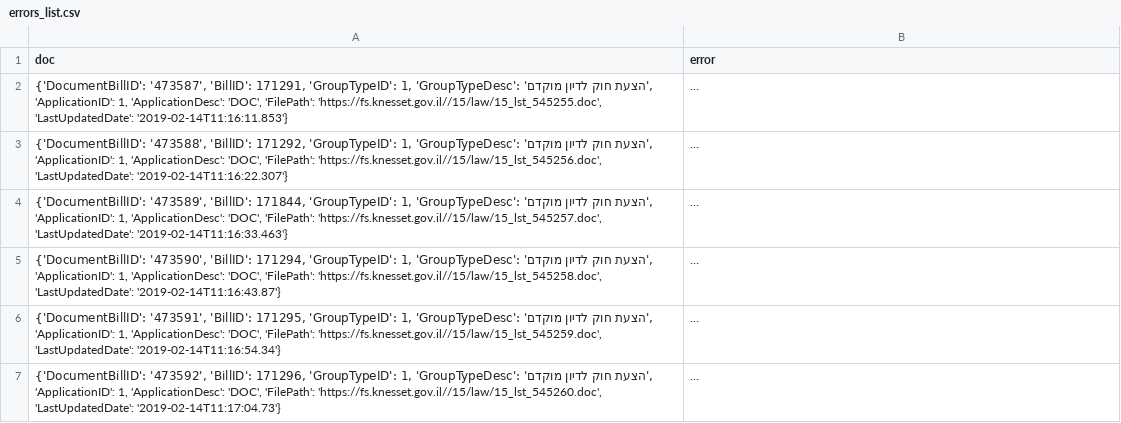
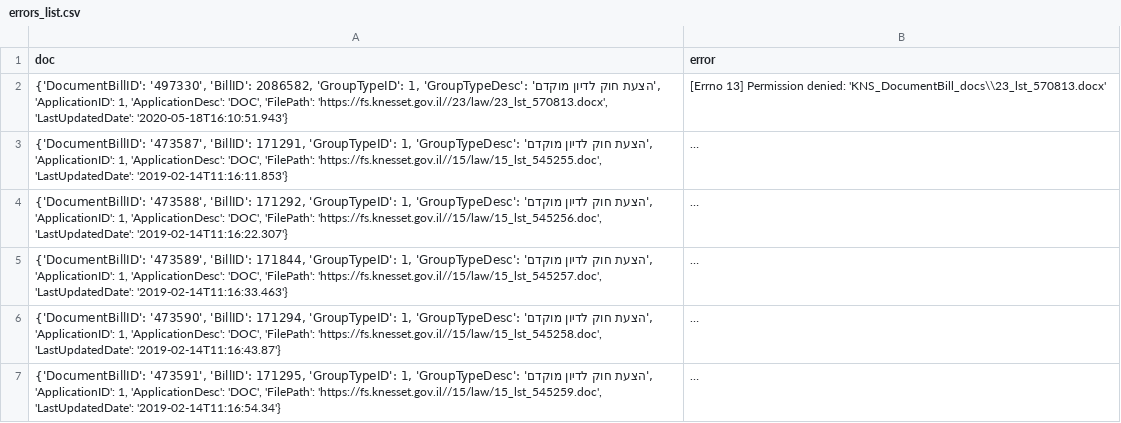
Before and after one commit to amit-shkolnik/knesset_odata, a CSV file: errors_list.csv, drawn as a sheet; only a part is shown; the shorter side is filled out with more unchanged rows; long unchanged cells end in …; the diff names each change by its address in the sheet, - before the commit and + after, or states it on an @@ line.

```diff
--- a/errors_list.csv
+++ b/errors_list.csv
+row 2: {'DocumentBillID': '497330', 'BillID': 2086582, 'GroupTypeID': 1, 'GroupTypeDesc': 'הצעת חוק לדיון מוקדם', 'ApplicationID': 1, 'ApplicationDesc': 'DOC', 'FilePath': 'https://fs.knesset.gov.il//23/law/23_lst_570813.docx', 'LastUpdatedDate': '2020-05-18T16:10:51.943'} | [Errno 13] Permission denied: 'KNS_DocumentBill_docs\\23_lst_570813.docx'
```
Also changed, not shown: 6 other files.
